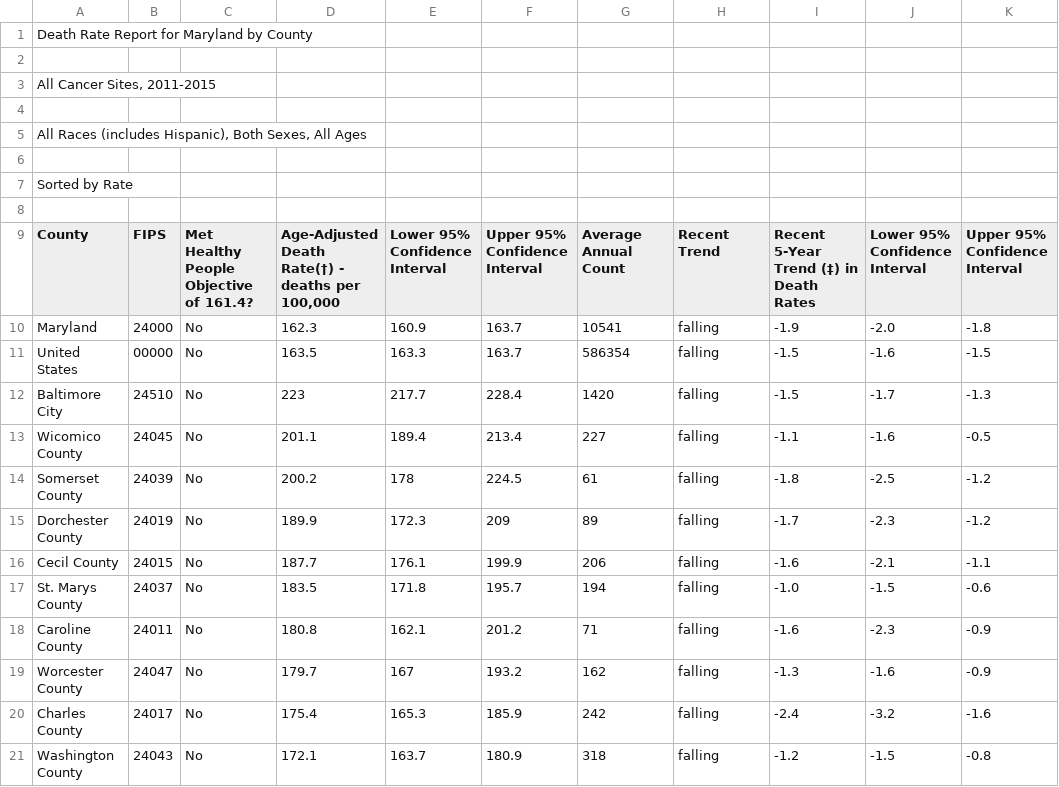
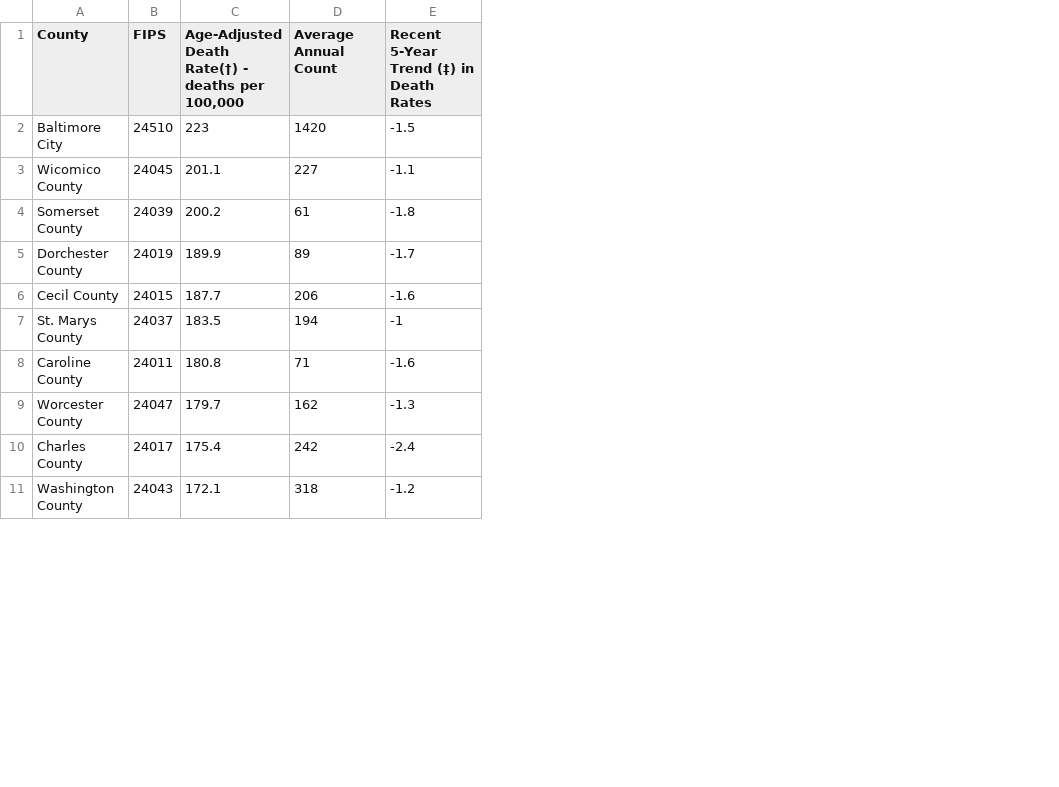
Before and after one commit to pegblaine/mblaine_project_1, a CSV file: Project1/Maryland/By_Number/MD_by_County_Cancer_Deaths_Rate_and_Number.csv, drawn as a sheet; only a part is shown; removed rows and columns are numbered as before the commit, all else as after; the diff covers the shown part only; the diff names each change by its address in the sheet, - before the commit and + after, or states it on an @@ line.

Commit message:
Updated data added Tableau

```diff
--- a/Project1/Maryland/By_Number/MD_by_County_Cancer_Deaths_Rate_and_Number.csv
+++ b/Project1/Maryland/By_Number/MD_by_County_Cancer_Deaths_Rate_and_Number.csv
-column C, row 9: Met Healthy People Objective of 161.4?; rows 12-21: all No
-column E (Lower 95% Confidence Interval), rows 12-21: 217.7 | 189.4 | 178 | 172.3 | 176.1 | 171.8 | 162.1 | 167 | 165.3 | 163.7
-column F (Upper 95% Confidence Interval), rows 12-21: 228.4 | 213.4 | 224.5 | 209 | 199.9 | 195.7 | 201.2 | 193.2 | 185.9 | 180.9
-column H (Recent Trend), rows 12-21: all falling
-column J (Lower 95% Confidence Interval), rows 12-21: -1.7 | -1.6 | -2.5 | -2.3 | -2.1 | -1.5 | -2.3 | -1.6 | -3.2 | -1.5
-column K (Upper 95% Confidence Interval), rows 12-21: -1.3 | -0.5 | -1.2 | -1.2 | -1.1 | -0.6 | -0.9 | -0.9 | -1.6 | -0.8
-row 1: Death Rate Report for Maryland by County
-row 2: (empty)
-row 3: All Cancer Sites, 2011-2015
-row 4: (empty)
-row 5: All Races (includes Hispanic), Both Sexes, All Ages
-row 6: (empty)
-row 7: Sorted by Rate
-row 8: (empty)
-row 10: Maryland | 24000 | No | 162.3 | 160.9 | 163.7 | 10541 | falling | -1.9 | -2.0 | -1.8
-row 11: United States | 00000 | No | 163.5 | 163.3 | 163.7 | 586354 | falling | -1.5 | -1.6 | -1.5
-E7: -1.0
+E7: -1
```
Also changed, not shown: 7 added rows, 7 removed rows and 3 edited cells elsewhere in this file, 5 other files.
